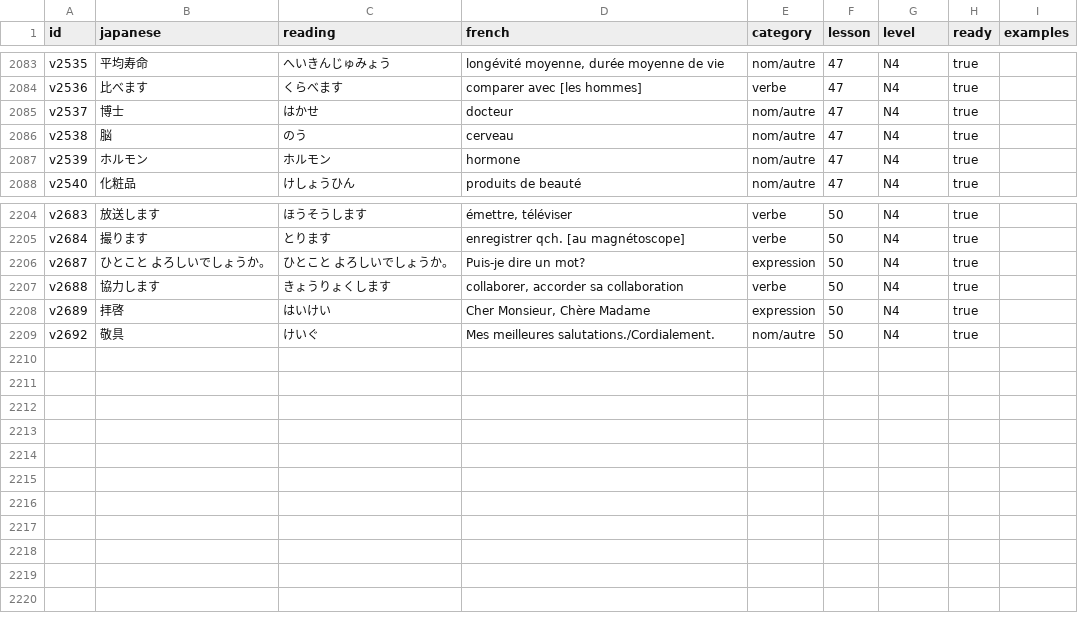
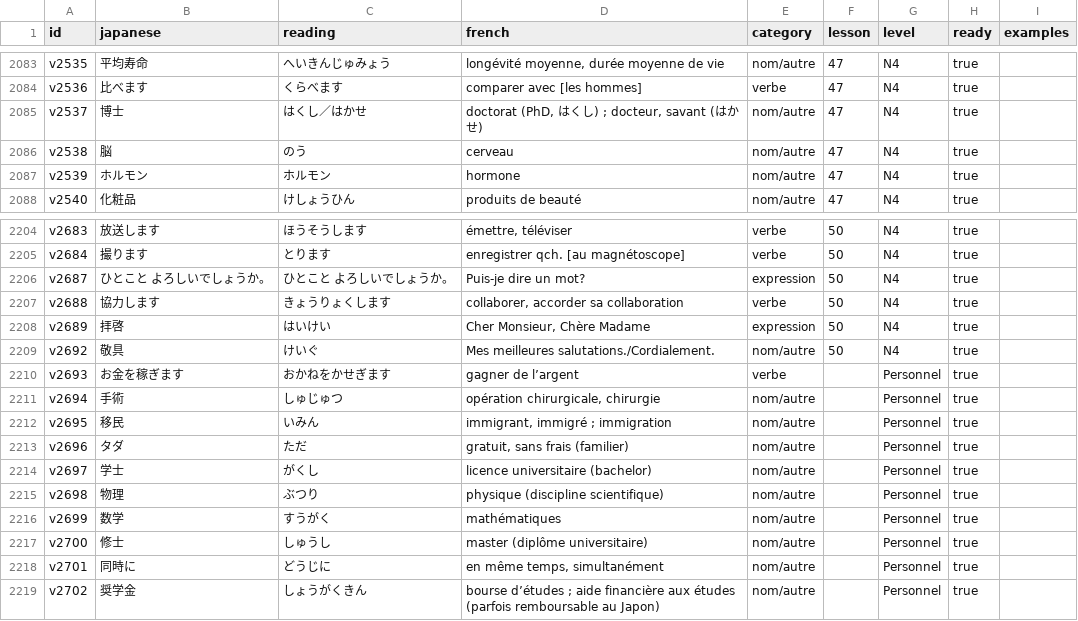
Before and after one commit to Thometoto/kotoba, a CSV file: data/vocabulary.csv, drawn as a sheet; only a part is shown, gaps mark what is left out.

```diff
--- a/data/vocabulary.csv
+++ b/data/vocabulary.csv
@@ -2085,3 +2085,3 @@
 "v2536","比べます","くらべます","comparer avec [les hommes]","verbe","47","N4","true",""
-"v2537","博士","はかせ","docteur","nom/autre","47","N4","true",""
+"v2537","博士","はくし／はかせ","doctorat (PhD, はくし) ; docteur, savant (はかせ)","nom/autre","47","N4","true",""
 "v2538","脳","のう","cerveau","nom/autre","47","N4","true",""
@@ -2210 +2210,11 @@
 "v2692","敬具","けいぐ","Mes meilleures salutations./Cordialement.","nom/autre","50","N4","true",""
+"v2693","お金を稼ぎます","おかねをかせぎます","gagner de l’argent","verbe","","Personnel","true",""
+"v2694","手術","しゅじゅつ","opération chirurgicale, chirurgie","nom/autre","","Personnel","true",""
+"v2695","移民","いみん","immigrant, immigré ; immigration","nom/autre","","Personnel","true",""
+"v2696","タダ","ただ","gratuit, sans frais (familier)","nom/autre","","Personnel","true",""
+"v2697","学士","がくし","licence universitaire (bachelor)","nom/autre","","Personnel","true",""
+"v2698","物理","ぶつり","physique (discipline scientifique)","nom/autre","","Personnel","true",""
+"v2699","数学","すうがく","mathématiques","nom/autre","","Personnel","true",""
+"v2700","修士","しゅうし","master (diplôme universitaire)","nom/autre","","Personnel","true",""
+"v2701","同時に","どうじに","en même temps, simultanément","nom/autre","","Personnel","true",""
+"v2702","奨学金","しょうがくきん","bourse d’études ; aide financière aux études (parfois remboursable au Japon)","nom/autre","","Personnel","true",""
```
Also changed, not shown: 5 other files.
